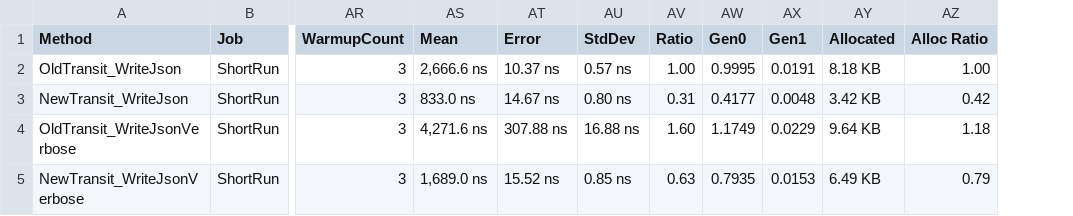
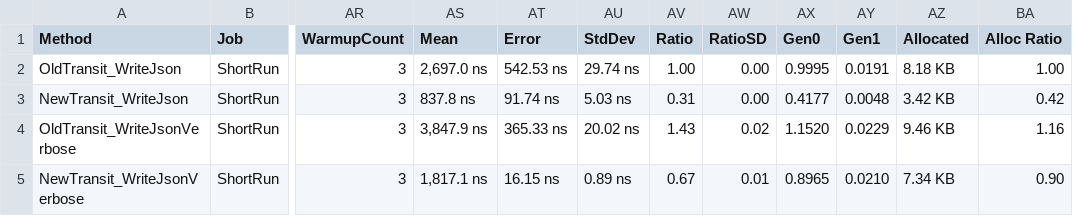
Before and after one commit to isaksky/transit-csharp, a CSV file: src/BenchmarkDotNet.Artifacts/results/Transit.Benchmarks.WriteBenchmarks-report.csv, drawn as a sheet; only a part is shown, gaps mark what is left out; addresses are those after the commit; the diff names each change by its address in the sheet, - before the commit and + after, or states it on an @@ line.

Commit message:
Update benchmarks

```diff
--- a/src/BenchmarkDotNet.Artifacts/results/Transit.Benchmarks.WriteBenchmarks-report.csv
+++ b/src/BenchmarkDotNet.Artifacts/results/Transit.Benchmarks.WriteBenchmarks-report.csv
+column AW (RatioSD), rows 2-5: 0.00 | 0.00 | 0.02 | 0.01
-AS2 (Mean): 2,666.6 ns
+AS2 (Mean): 2,697.0 ns
-AT2 (Error): 10.37 ns
+AT2 (Error): 542.53 ns
-AU2 (StdDev): 0.57 ns
+AU2 (StdDev): 29.74 ns
-AS3 (Mean): 833.0 ns
+AS3 (Mean): 837.8 ns
-AT3 (Error): 14.67 ns
+AT3 (Error): 91.74 ns
-AU3 (StdDev): 0.80 ns
+AU3 (StdDev): 5.03 ns
-AS4 (Mean): 4,271.6 ns
+AS4 (Mean): 3,847.9 ns
-AT4 (Error): 307.88 ns
+AT4 (Error): 365.33 ns
-AU4 (StdDev): 16.88 ns
+AU4 (StdDev): 20.02 ns
-AV4 (Ratio): 1.60
+AV4 (Ratio): 1.43
-AX4 (Gen0): 1.1749
+AX4 (Gen0): 1.1520
-AZ4 (Allocated): 9.64 KB
+AZ4 (Allocated): 9.46 KB
-BA4 (Alloc Ratio): 1.18
+BA4 (Alloc Ratio): 1.16
-AS5 (Mean): 1,689.0 ns
+AS5 (Mean): 1,817.1 ns
-AT5 (Error): 15.52 ns
+AT5 (Error): 16.15 ns
-AU5 (StdDev): 0.85 ns
+AU5 (StdDev): 0.89 ns
-AV5 (Ratio): 0.63
+AV5 (Ratio): 0.67
-AX5 (Gen0): 0.7935
+AX5 (Gen0): 0.8965
-AY5 (Gen1): 0.0153
+AY5 (Gen1): 0.0210
-AZ5 (Allocated): 6.49 KB
+AZ5 (Allocated): 7.34 KB
-BA5 (Alloc Ratio): 0.79
+BA5 (Alloc Ratio): 0.90
```
Also changed, not shown: src/BenchmarkDotNet.Artifacts/results/Transit.Benchmarks.CacheBenchmarks-report.csv, src/BenchmarkDotNet.Artifacts/results/Transit.Benchmarks.ReadBenchmarks-report.csv, 15 other files.
